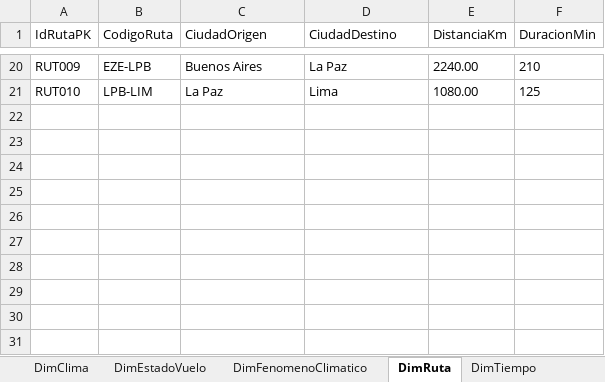
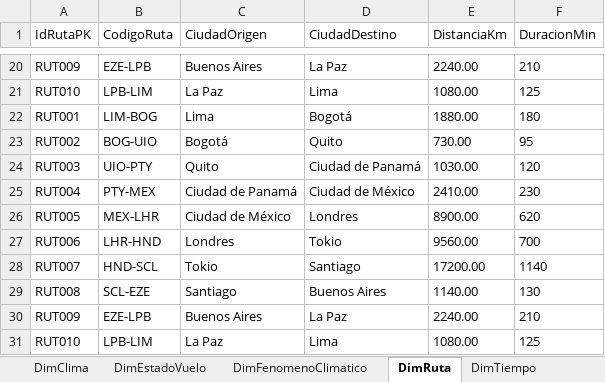
Before and after one commit to MrHuatay/ETL_AeroLineas, an Excel workbook: Excel/BDAeroLineas.xlsx, sheet DimRuta, drawn as a sheet; only a part is shown, gaps mark what is left out; values as stored, in another font and other column widths than the file's, no borders; the diff names each change by its address in the sheet, - before the commit and + after, or states it on an @@ line.

```diff
--- a/Excel/BDAeroLineas.xlsx (sheet DimRuta)
+++ b/Excel/BDAeroLineas.xlsx (sheet DimRuta)
+row 22: RUT001 | LIM-BOG | Lima | Bogotá | 1880.00 | 180
+row 23: RUT002 | BOG-UIO | Bogotá | Quito | 730.00 | 95
+row 24: RUT003 | UIO-PTY | Quito | Ciudad de Panamá | 1030.00 | 120
+row 25: RUT004 | PTY-MEX | Ciudad de Panamá | Ciudad de México | 2410.00 | 230
+row 26: RUT005 | MEX-LHR | Ciudad de México | Londres | 8900.00 | 620
+row 27: RUT006 | LHR-HND | Londres | Tokio | 9560.00 | 700
+row 28: RUT007 | HND-SCL | Tokio | Santiago | 17200.00 | 1140
+row 29: RUT008 | SCL-EZE | Santiago | Buenos Aires | 1140.00 | 130
+row 30: RUT009 | EZE-LPB | Buenos Aires | La Paz | 2240.00 | 210
+row 31: RUT010 | LPB-LIM | La Paz | Lima | 1080.00 | 125
```
Also changed, not shown: sheet FactDemoraVuelo, sheet DimTiempo, sheet DimAeropuerto, sheet DimClima, sheet DimTripulacion, sheet DimAeronave, 3 more sheets, 1 other file.
